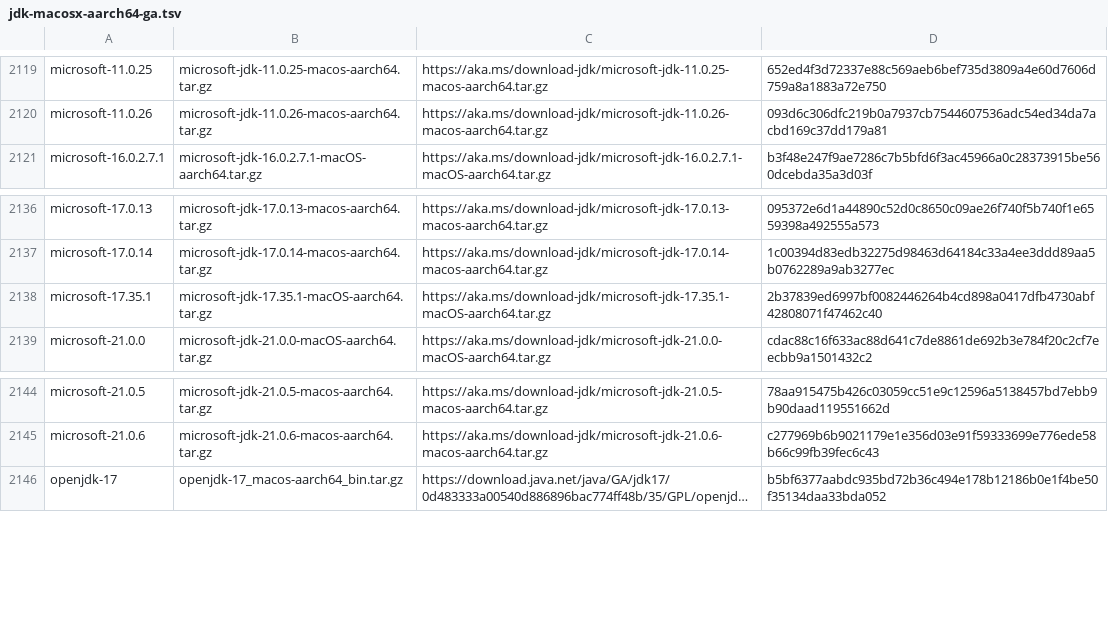
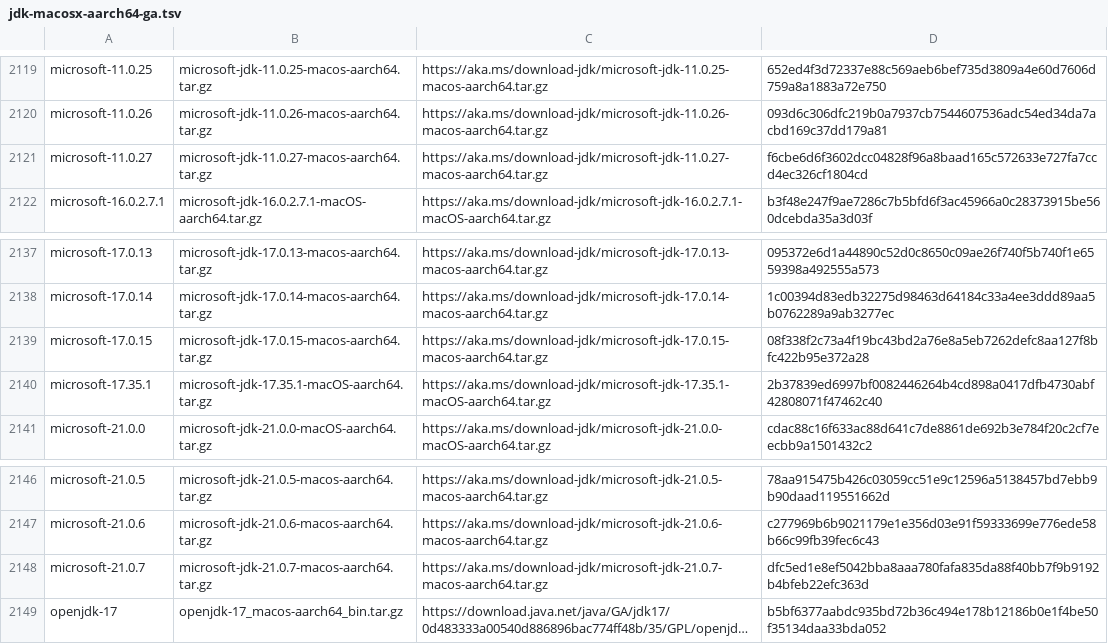
Before and after one commit to halcyon/asdf-java, a TSV file: data/jdk-macosx-aarch64-ga.tsv, drawn as a sheet; only a part is shown, gaps mark what is left out; long unchanged cells end in …; the diff names each change by its address in the sheet, - before the commit and + after, or states it on an @@ line.

```diff
--- a/data/jdk-macosx-aarch64-ga.tsv
+++ b/data/jdk-macosx-aarch64-ga.tsv
+row 2121: microsoft-11.0.27 | microsoft-jdk-11.0.27-macos-aarch64.tar.gz | https://aka.ms/download-jdk/microsoft-jdk-11.0.27-macos-aarch64.tar.gz | f6cbe6d6f3602dcc04828f96a8baad165c572633e727fa7ccd4ec326cf1804cd
+row 2139: microsoft-17.0.15 | microsoft-jdk-17.0.15-macos-aarch64.tar.gz | https://aka.ms/download-jdk/microsoft-jdk-17.0.15-macos-aarch64.tar.gz | 08f338f2c73a4f19bc43bd2a76e8a5eb7262defc8aa127f8bfc422b95e372a28
+row 2148: microsoft-21.0.7 | microsoft-jdk-21.0.7-macos-aarch64.tar.gz | https://aka.ms/download-jdk/microsoft-jdk-21.0.7-macos-aarch64.tar.gz | dfc5ed1e8ef5042bba8aaa780fafa835da88f40bb7f9b9192b4bfeb22efc363d
```
Also changed, not shown: data/jdk-linux-aarch64-ga.tsv, data/jdk-linux-aarch64.tsv, 9 other files.
